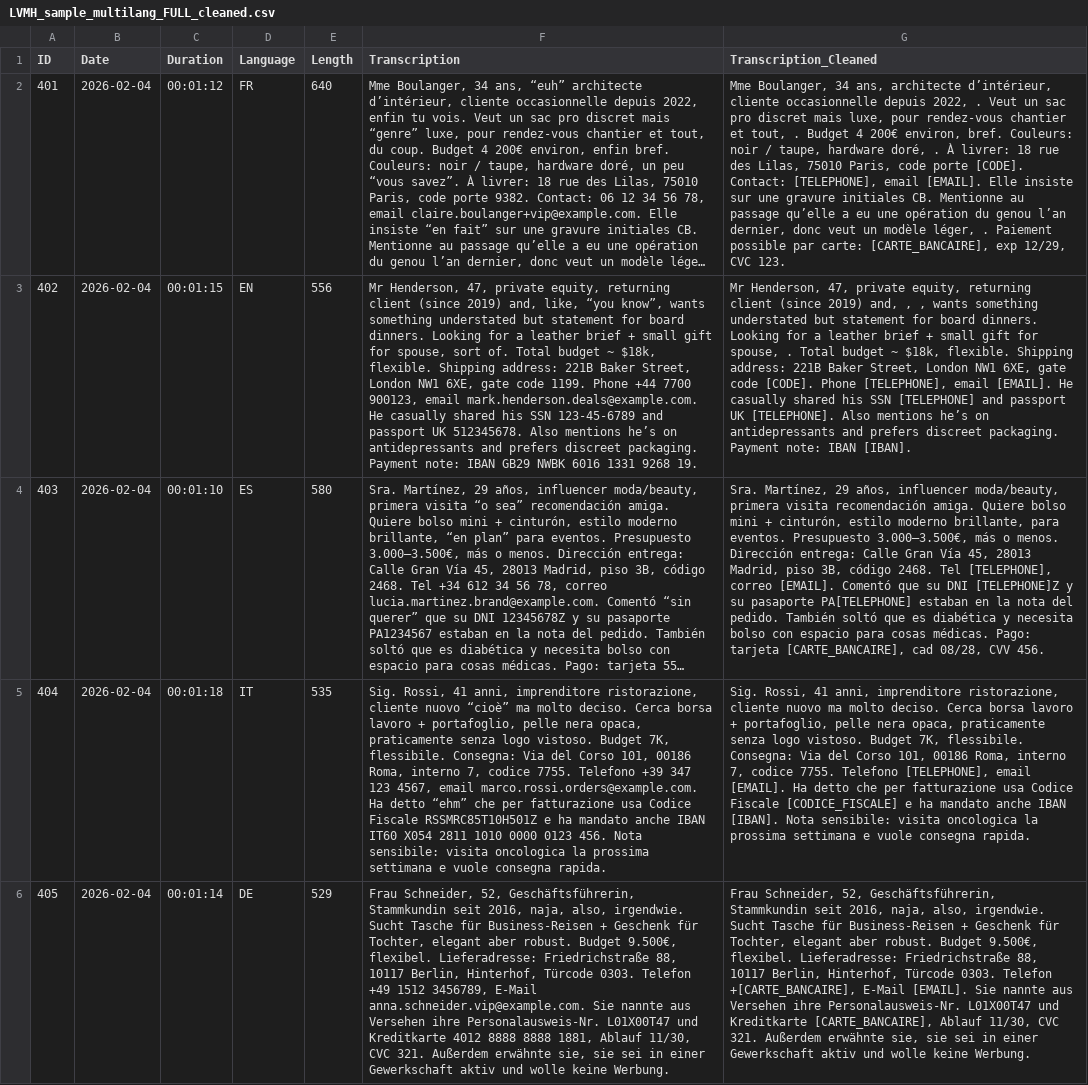
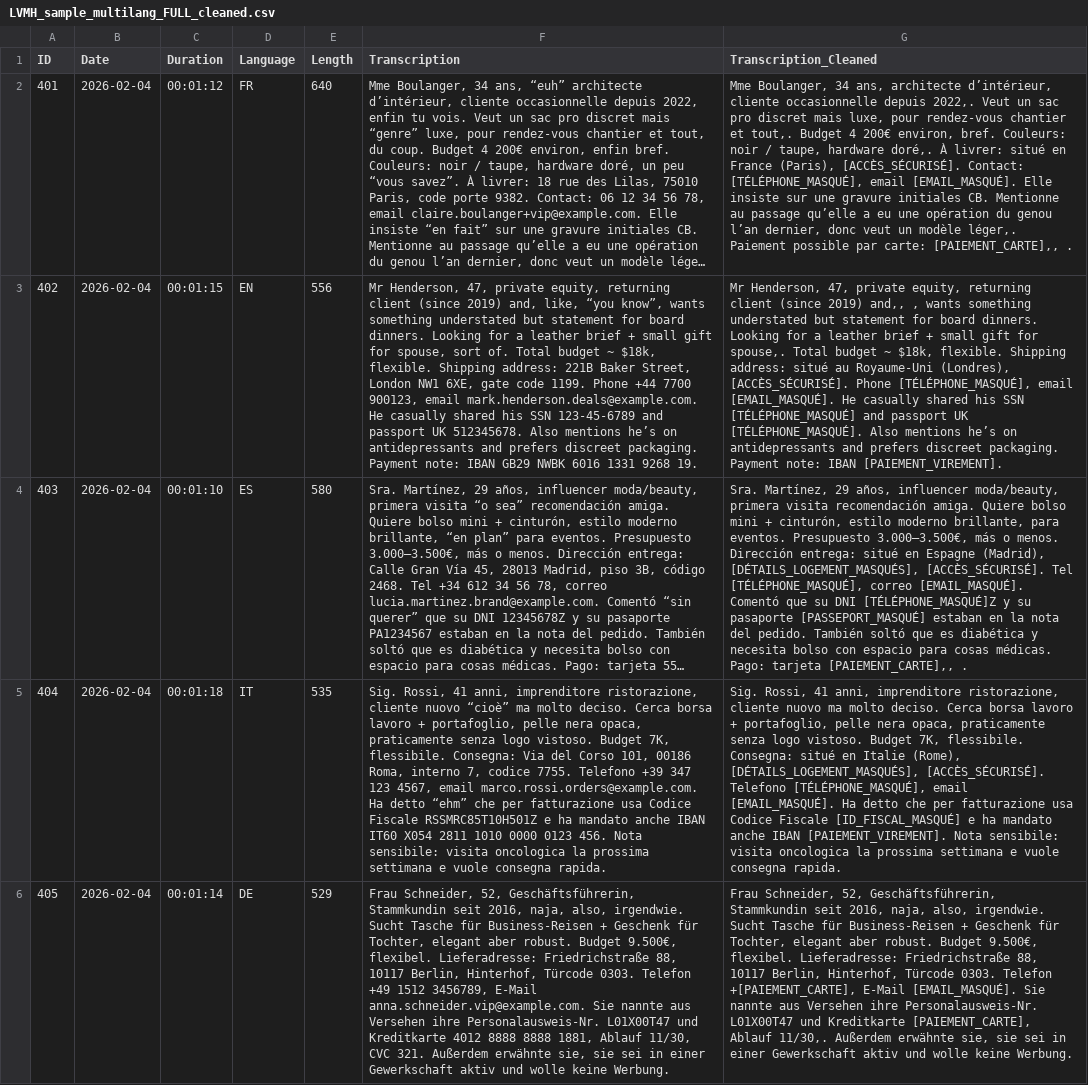
Before and after one commit to AgatheJsnd/BDD-2, a CSV file: LVMH_sample_multilang_FULL_cleaned.csv, drawn as a sheet; long unchanged cells end in …; the diff names each change by its address in the sheet, - before the commit and + after, or states it on an @@ line.

Commit message:
Data clean

```diff
--- a/LVMH_sample_multilang_FULL_cleaned.csv
+++ b/LVMH_sample_multilang_FULL_cleaned.csv
-G2 (Transcription_Cleaned): …occasionnelle depuis 2022, . Veut un sac pro discret mais luxe, pour rendez-vous chantier et tout, . Budget 4 200€ environ, bref. Couleurs: noir / taupe, hardware doré, . À livrer: 18 rue des Lilas, 75010 Paris, code porte [CODE]. Contact: [TELEPHONE], email [EMAIL]. Elle insiste sur une gravure initiales CB. Mentionne au passage qu’elle a eu une opération du genou l’an dernier, donc veut un modèle léger, . Paiement possible par carte: [CARTE_BANCAIRE], exp 12/29, CVC 123.
+G2 (Transcription_Cleaned): …occasionnelle depuis 2022,. Veut un sac pro discret mais luxe, pour rendez-vous chantier et tout,. Budget 4 200€ environ, bref. Couleurs: noir / taupe, hardware doré,. À livrer: situé en France (Paris), [ACCÈS_SÉCURISÉ]. Contact: [TÉLÉPHONE_MASQUÉ], email [EMAIL_MASQUÉ]. Elle insiste sur une gravure initiales CB. Mentionne au passage qu’elle a eu une opération du genou l’an dernier, donc veut un modèle léger,. Paiement possible par carte: [PAIEMENT_CARTE],, .
-G3 (Transcription_Cleaned): …(since 2019) and, , , wants something understated but statement for board dinners. Looking for a leather brief + small gift for spouse, . Total budget ~ $18k, flexible. Shipping address: 221B Baker Street, London NW1 6XE, gate code [CODE]. Phone [TELEPHONE], email [EMAIL]. He casually shared his SSN [TELEPHONE] and passport UK [TELEPHONE]. Also mentions he’s on antidepressants and prefers discreet packaging. Payment note: IBAN [IBAN].
+G3 (Transcription_Cleaned): …(since 2019) and,, , wants something understated but statement for board dinners. Looking for a leather brief + small gift for spouse,. Total budget ~ $18k, flexible. Shipping address: situé au Royaume-Uni (Londres), [ACCÈS_SÉCURISÉ]. Phone [TÉLÉPHONE_MASQUÉ], email [EMAIL_MASQUÉ]. He casually shared his SSN [TÉLÉPHONE_MASQUÉ] and passport UK [TÉLÉPHONE_MASQUÉ]. Also mentions he’s on antidepressants and prefers discreet packaging. Payment note: IBAN [PAIEMENT_VIREMENT].
-G4 (Transcription_Cleaned): …Dirección entrega: Calle Gran Vía 45, 28013 Madrid, piso 3B, código 2468. Tel [TELEPHONE], correo [EMAIL]. Comentó que su DNI [TELEPHONE]Z y su pasaporte PA[TELEPHONE] estaban en la nota del pedido. También soltó que es diabética y necesita bolso con espacio para cosas médicas. Pago: tarjeta [CARTE_BANCAIRE], cad 08/28, CVV 456.
+G4 (Transcription_Cleaned): …Dirección entrega: situé en Espagne (Madrid), [DÉTAILS_LOGEMENT_MASQUÉS], [ACCÈS_SÉCURISÉ]. Tel [TÉLÉPHONE_MASQUÉ], correo [EMAIL_MASQUÉ]. Comentó que su DNI [TÉLÉPHONE_MASQUÉ]Z y su pasaporte [PASSEPORT_MASQUÉ] estaban en la nota del pedido. También soltó que es diabética y necesita bolso con espacio para cosas médicas. Pago: tarjeta [PAIEMENT_CARTE],, .
-G5 (Transcription_Cleaned): …flessibile. Consegna: Via del Corso 101, 00186 Roma, interno 7, codice 7755. Telefono [TELEPHONE], email [EMAIL]. Ha detto che per fatturazione usa Codice Fiscale [CODICE_FISCALE] e ha mandato anche IBAN [IBAN]. Nota sensibile:…
+G5 (Transcription_Cleaned): …flessibile. Consegna: situé en Italie (Rome), [DÉTAILS_LOGEMENT_MASQUÉS], [ACCÈS_SÉCURISÉ]. Telefono [TÉLÉPHONE_MASQUÉ], email [EMAIL_MASQUÉ]. Ha detto che per fatturazione usa Codice Fiscale [ID_FISCAL_MASQUÉ] e ha mandato anche IBAN [PAIEMENT_VIREMENT]. Nota sensibile:…
-G6 (Transcription_Cleaned): …0303. Telefon +[CARTE_BANCAIRE], E-Mail [EMAIL]. Sie nannte aus Versehen ihre Personalausweis-Nr. L01X00T47 und Kreditkarte [CARTE_BANCAIRE], Ablauf 11/30, CVC 321. Außerdem erwähnte…
+G6 (Transcription_Cleaned): …0303. Telefon +[PAIEMENT_CARTE], E-Mail [EMAIL_MASQUÉ]. Sie nannte aus Versehen ihre Personalausweis-Nr. L01X00T47 und Kreditkarte [PAIEMENT_CARTE], Ablauf 11/30,. Außerdem erwähnte…
```
Also changed, not shown: 11 other files.
